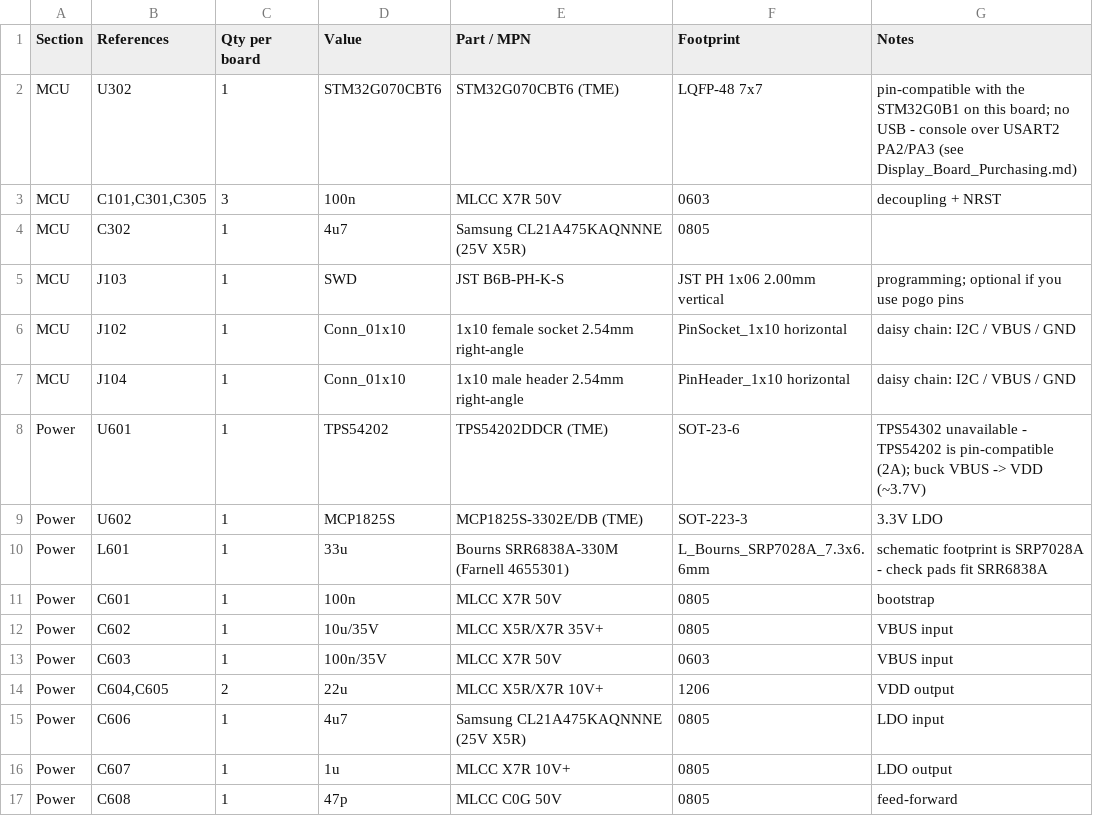
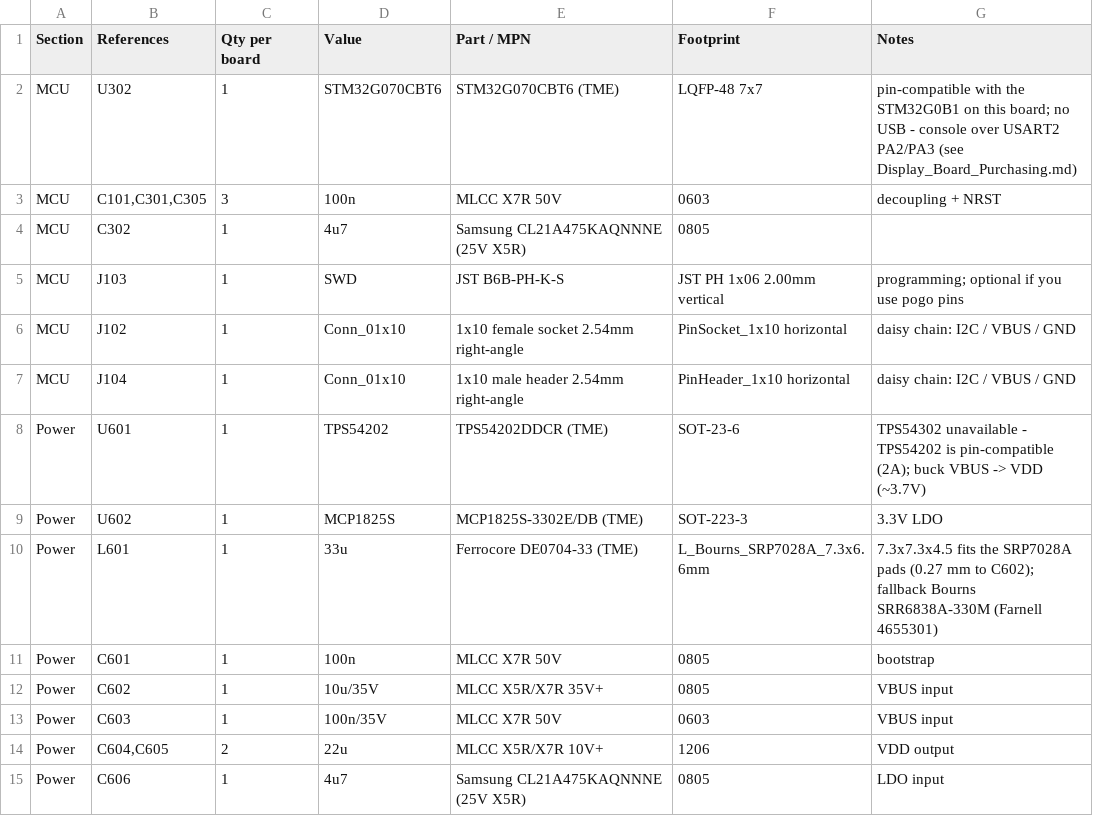
Before and after one commit to jakubprzybytek/AstroWeather, a CSV file: firmware/HostControllerA/docs/Display_Board_BOM.csv, drawn as a sheet; only a part is shown; the shorter side is filled out with more unchanged rows.

```diff
--- a/firmware/HostControllerA/docs/Display_Board_BOM.csv
+++ b/firmware/HostControllerA/docs/Display_Board_BOM.csv
@@ -9,3 +9,3 @@ Power,U601,1,TPS54202,TPS54202DDCR (TME),SOT-23-6,TPS54302 unavailable - TPS5420
 Power,U602,1,MCP1825S,MCP1825S-3302E/DB (TME),SOT-223-3,3.3V LDO
-Power,L601,1,33u,Bourns SRR6838A-330M (Farnell 4655301),L_Bourns_SRP7028A_7.3x6.6mm,schematic footprint is SRP7028A - check pads fit SRR6838A
+Power,L601,1,33u,Ferrocore DE0704-33 (TME),L_Bourns_SRP7028A_7.3x6.6mm,7.3x7.3x4.5 fits the SRP7028A pads (0.27 mm to C602); fallback Bourns SRR6838A-330M (Farnell 4655301)
 Power,C601,1,100n,MLCC X7R 50V,0805,bootstrap
```
Also changed, not shown: 1 other file.
